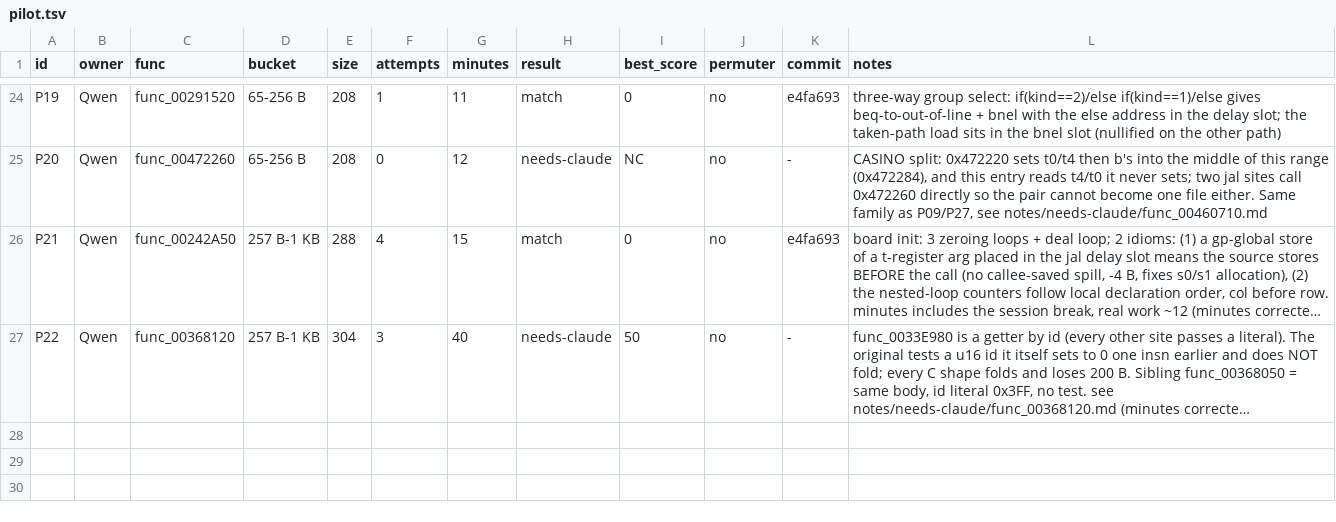
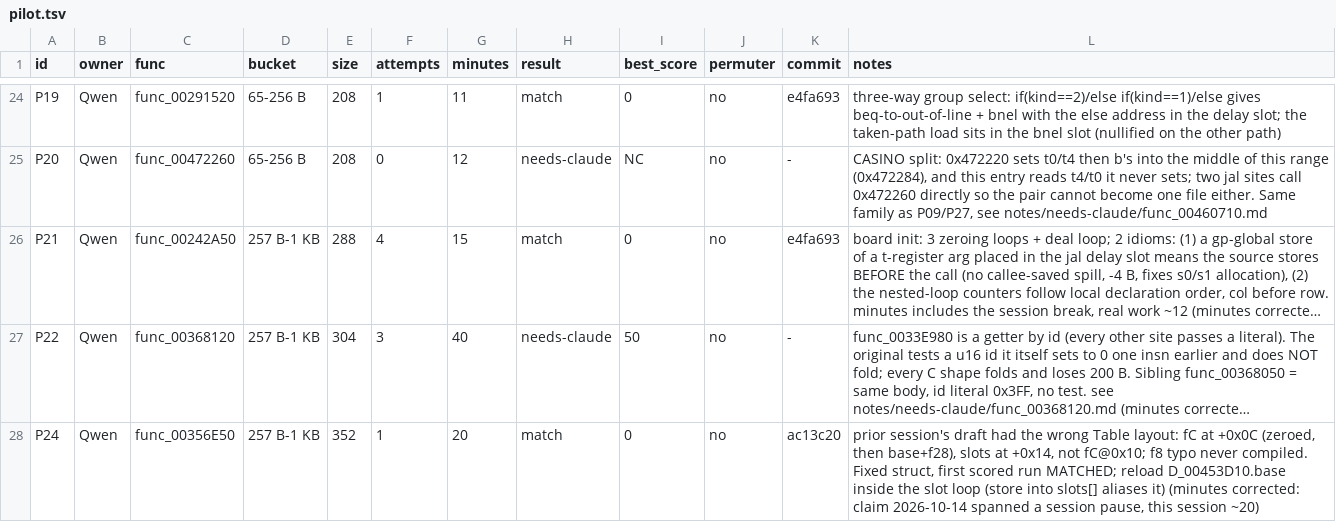
Before and after one commit to Yakuru-43/dq8-decomp, a TSV file: notes/pilot.tsv, drawn as a sheet; only a part is shown, gaps mark what is left out; long unchanged cells end in …; the diff names each change by its address in the sheet, - before the commit and + after, or states it on an @@ line.

```diff
--- a/notes/pilot.tsv
+++ b/notes/pilot.tsv
+row 28: P24 | Qwen | func_00356E50 | 257 B-1 KB | 352 | 1 | 20 | match | 0 | no | ac13c20 | prior session's draft had the wrong Table layout: fC at +0x0C (zeroed, then base+f28), slots at +0x14, not fC@0x10; f8 typo never compiled. Fixed struct, first scored run MATCHED; reload D_00453D10.base inside the slot loop (store into slots[] aliases it) (minutes corrected: claim 2026-10-14 spanned a session pause, this session ~20)
```
Also changed, not shown: 2 other files.
